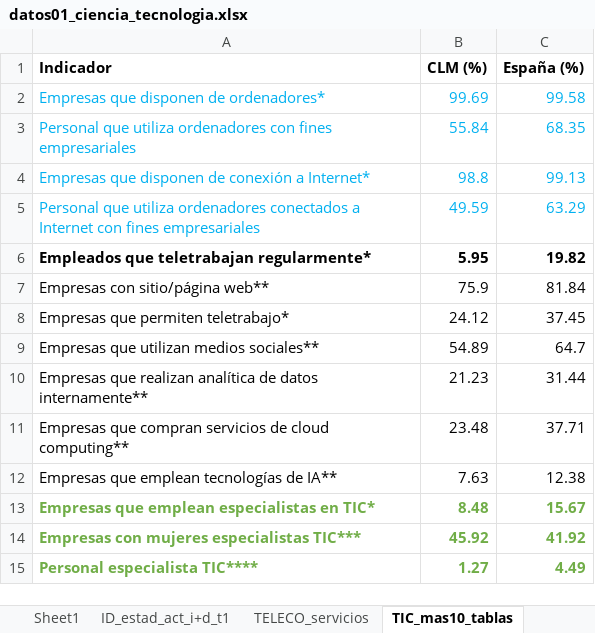
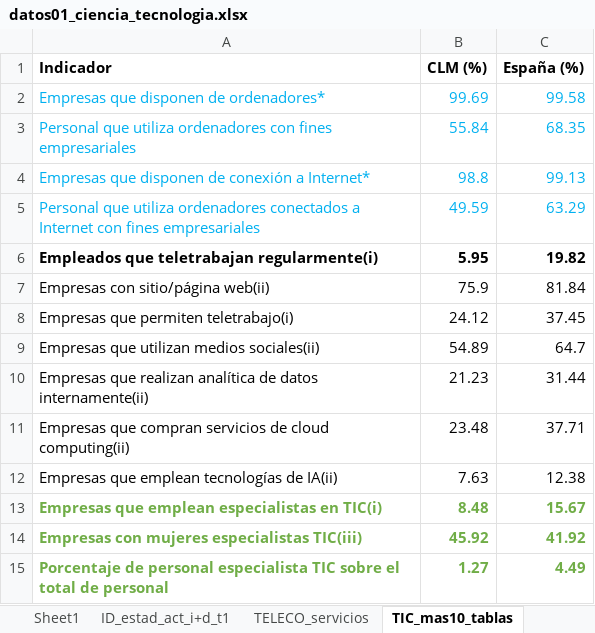
Before and after one commit to clm-data/informe-2026, an Excel workbook: data/datos01_ciencia_tecnologia.xlsx, sheet TIC_mas10_tablas, drawn as a sheet; values as stored, in another font and other column widths than the file's, no borders; the diff names each change by its address in the sheet, - before the commit and + after, or states it on an @@ line.

```diff
--- a/data/datos01_ciencia_tecnologia.xlsx (sheet TIC_mas10_tablas)
+++ b/data/datos01_ciencia_tecnologia.xlsx (sheet TIC_mas10_tablas)
-A6 (Indicador): Empleados que teletrabajan regularmente*
+A6 (Indicador): Empleados que teletrabajan regularmente(i)
-A7 (Indicador): Empresas con sitio/página web**
+A7 (Indicador): Empresas con sitio/página web(ii)
-A8 (Indicador): Empresas que permiten teletrabajo*
+A8 (Indicador): Empresas que permiten teletrabajo(i)
-A9 (Indicador): Empresas que utilizan medios sociales**
+A9 (Indicador): Empresas que utilizan medios sociales(ii)
-A10 (Indicador): …de datos internamente**
+A10 (Indicador): …de datos internamente(ii)
-A11 (Indicador): …de cloud computing**
+A11 (Indicador): …de cloud computing(ii)
-A12 (Indicador): Empresas que emplean tecnologías de IA**
+A12 (Indicador): Empresas que emplean tecnologías de IA(ii)
-A13 (Indicador): Empresas que emplean especialistas en TIC*
+A13 (Indicador): Empresas que emplean especialistas en TIC(i)
-A14 (Indicador): Empresas con mujeres especialistas TIC***
+A14 (Indicador): Empresas con mujeres especialistas TIC(iii)
-A15 (Indicador): Personal especialista TIC****
+A15 (Indicador): Porcentaje de personal especialista TIC sobre el total de personal
```
Also changed, not shown: data/clm01_ciencia_tecnologia/Uso Tecnología Información y Comunicación Empresas/Uso TIC_2024.xlsx, 6 other files.
